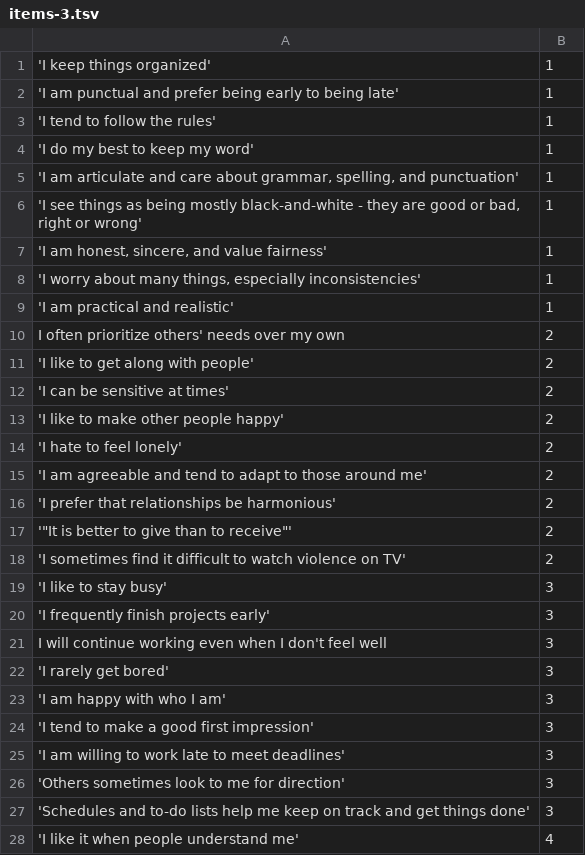
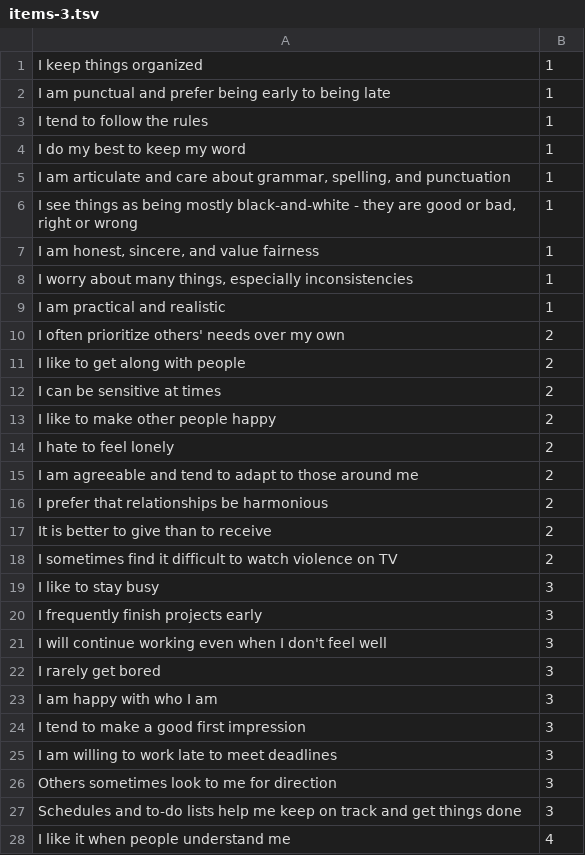
Before and after one commit to tomwhartung/enneagram, a TSV file: questionnaires/2-enneagram_made_easy/work_area/items-3.tsv, drawn as a sheet; only a part is shown; the diff covers the shown part only.

Commit message:
Adjusted the quotes in items-3.tsv so that I can properly load it into Libre Office.

```diff
--- a/questionnaires/2-enneagram_made_easy/work_area/items-3.tsv
+++ b/questionnaires/2-enneagram_made_easy/work_area/items-3.tsv
@@ -1,9 +1,9 @@
-'I keep things organized'	1
-'I am punctual and prefer being early to being late'	1
-'I tend to follow the rules'	1
-'I do my best to keep my word'	1
-'I am articulate and care about grammar, spelling, and punctuation'	1
-'I see things as being mostly black-and-white - they are good or bad, right or wrong'	1
-'I am honest, sincere, and value fairness'	1
-'I worry about many things, especially inconsistencies'	1
-'I am practical and realistic'	1
+I keep things organized	1
+I am punctual and prefer being early to being late	1
+I tend to follow the rules	1
+I do my best to keep my word	1
+I am articulate and care about grammar, spelling, and punctuation	1
+I see things as being mostly black-and-white - they are good or bad, right or wrong	1
+I am honest, sincere, and value fairness	1
+I worry about many things, especially inconsistencies	1
+I am practical and realistic	1
@@ -11,10 +11,10 @@
-'I like to get along with people'	2
-'I can be sensitive at times'	2
-'I like to make other people happy'	2
-'I hate to feel lonely'	2
-'I am agreeable and tend to adapt to those around me'	2
-'I prefer that relationships be harmonious'	2
-'"It is better to give than to receive"'	2
-'I sometimes find it difficult to watch violence on TV'	2
-'I like to stay busy'	3
-'I frequently finish projects early'	3
+I like to get along with people	2
+I can be sensitive at times	2
+I like to make other people happy	2
+I hate to feel lonely	2
+I am agreeable and tend to adapt to those around me	2
+I prefer that relationships be harmonious	2
+"It is better to give than to receive"	2
+I sometimes find it difficult to watch violence on TV	2
+I like to stay busy	3
+I frequently finish projects early	3
@@ -22,7 +22,7 @@
-'I rarely get bored'	3
-'I am happy with who I am'	3
-'I tend to make a good first impression'	3
-'I am willing to work late to meet deadlines'	3
-'Others sometimes look to me for direction'	3
-'Schedules and to-do lists help me keep on track and get things done'	3
-'I like it when people understand me'	4
+I rarely get bored	3
+I am happy with who I am	3
+I tend to make a good first impression	3
+I am willing to work late to meet deadlines	3
+Others sometimes look to me for direction	3
+Schedules and to-do lists help me keep on track and get things done	3
+I like it when people understand me	4
```
Also changed, not shown: 48 edited cells elsewhere in this file.
